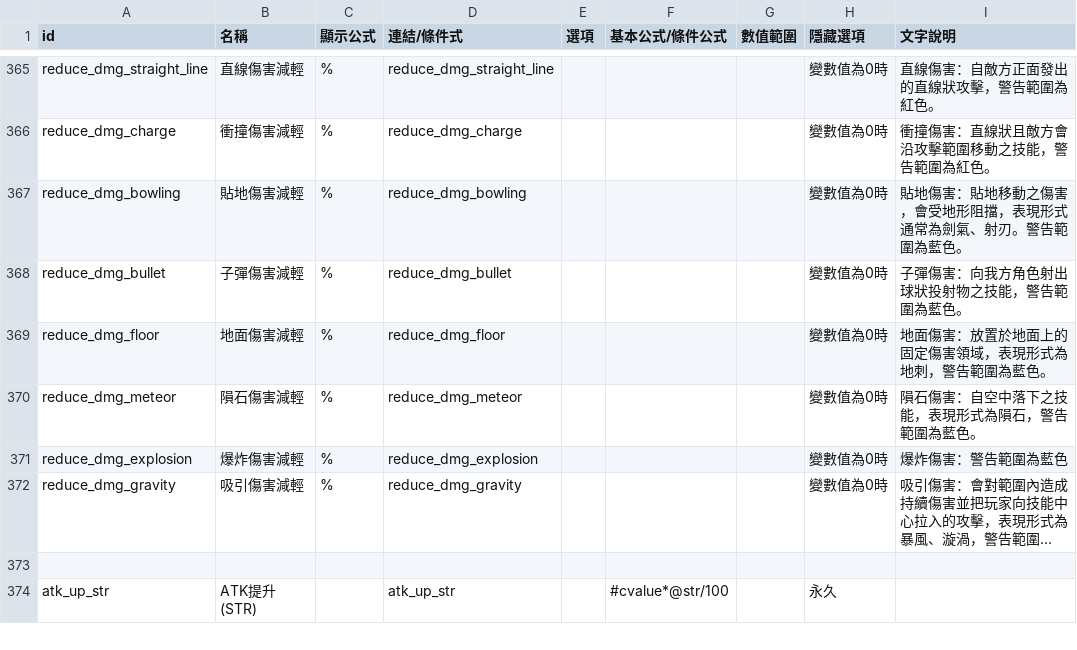
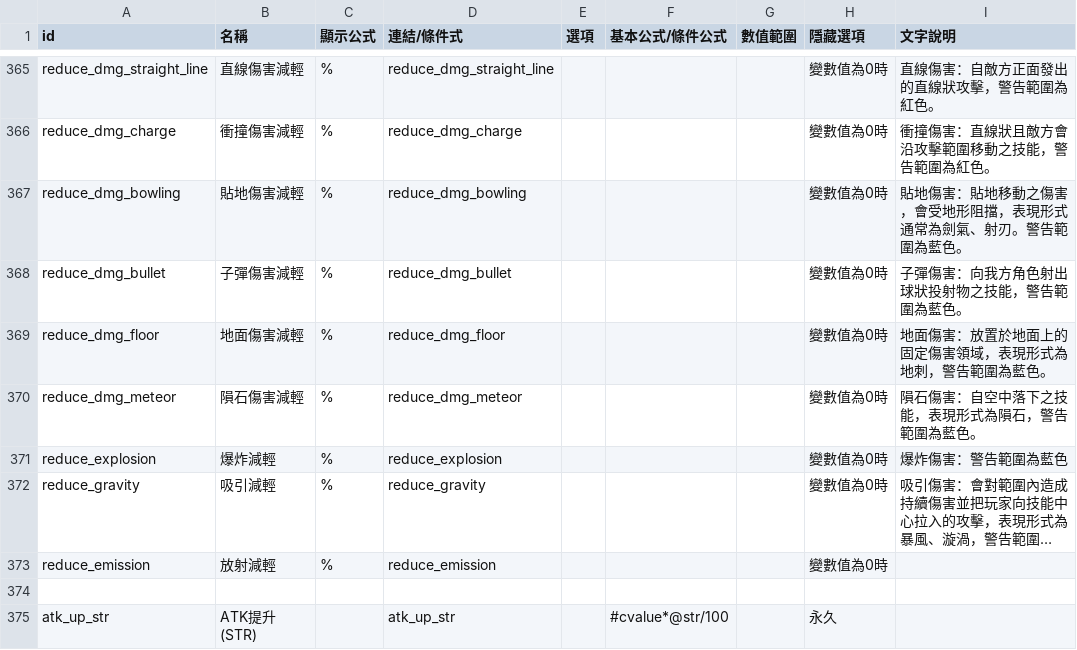
Before and after one commit to hcetyzun/Data-mirror, a CSV file: data/character_stats/character_stats.csv, drawn as a sheet; only a part is shown, gaps mark what is left out; long unchanged cells end in …; the diff names each change by its address in the sheet, - before the commit and + after, or states it on an @@ line.

```diff
--- a/data/character_stats/character_stats.csv
+++ b/data/character_stats/character_stats.csv
-A371 (id): reduce_dmg_explosion
+A371 (id): reduce_explosion
-B371 (名稱): 爆炸傷害減輕
+B371 (名稱): 爆炸減輕
-D371 (連結/條件式): reduce_dmg_explosion
+D371 (連結/條件式): reduce_explosion
-A372 (id): reduce_dmg_gravity
+A372 (id): reduce_gravity
-B372 (名稱): 吸引傷害減輕
+B372 (名稱): 吸引減輕
-D372 (連結/條件式): reduce_dmg_gravity
+D372 (連結/條件式): reduce_gravity
+row 373: reduce_emission | 放射減輕 | % | reduce_emission |  |  |  | 變數值為0時
```
Also changed, not shown: data/crystal/crystal.csv, data/lang/en/skillmain_en.csv, 2 other files.
